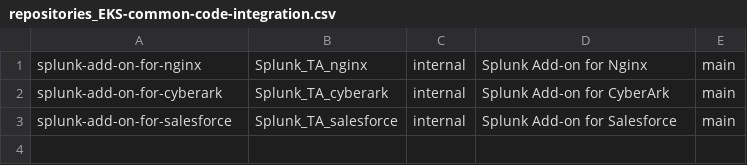
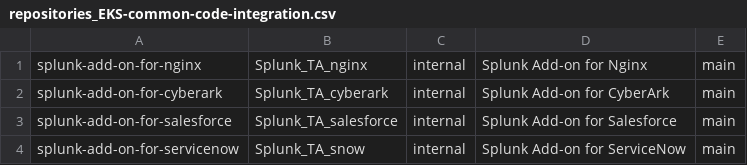
Before and after one commit to splunk/addonfactory-repository-template, a CSV file: repositories_EKS-common-code-integration.csv, drawn as a sheet; the diff names each change by its address in the sheet, - before the commit and + after, or states it on an @@ line.

Commit message:
adding service-now addon

```diff
--- a/repositories_EKS-common-code-integration.csv
+++ b/repositories_EKS-common-code-integration.csv
+row 4: splunk-add-on-for-servicenow | Splunk_TA_snow | internal | Splunk Add-on for ServiceNow | main
```
